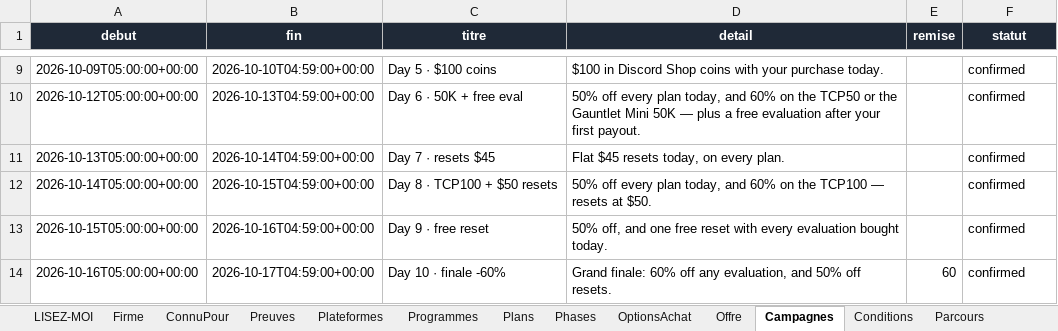
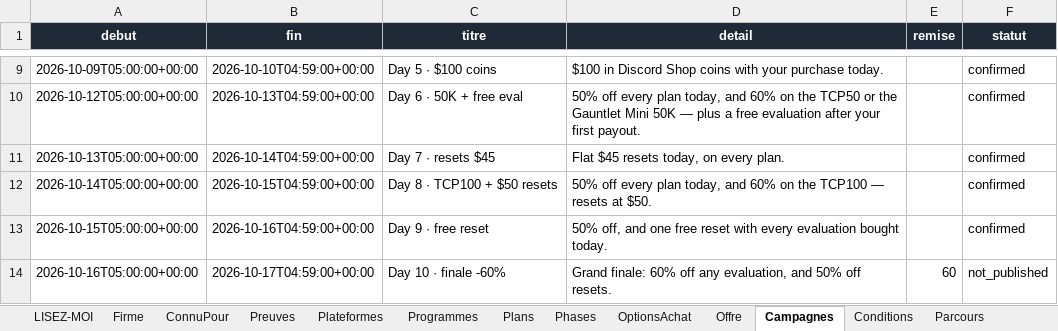
Before and after one commit to Sofiane5959/propfirmscanner-landing, an Excel workbook: data/firms/earn2trade.xlsx, sheet Campagnes, drawn as a sheet; only a part is shown, gaps mark what is left out; values as stored, in another font and other column widths than the file's, no borders; the diff names each change by its address in the sheet, - before the commit and + after, or states it on an @@ line.

```diff
--- a/data/firms/earn2trade.xlsx (sheet Campagnes)
+++ b/data/firms/earn2trade.xlsx (sheet Campagnes)
-F14 (statut): confirmed
+F14 (statut): not_published
```
Also changed, not shown: 3 other files.
